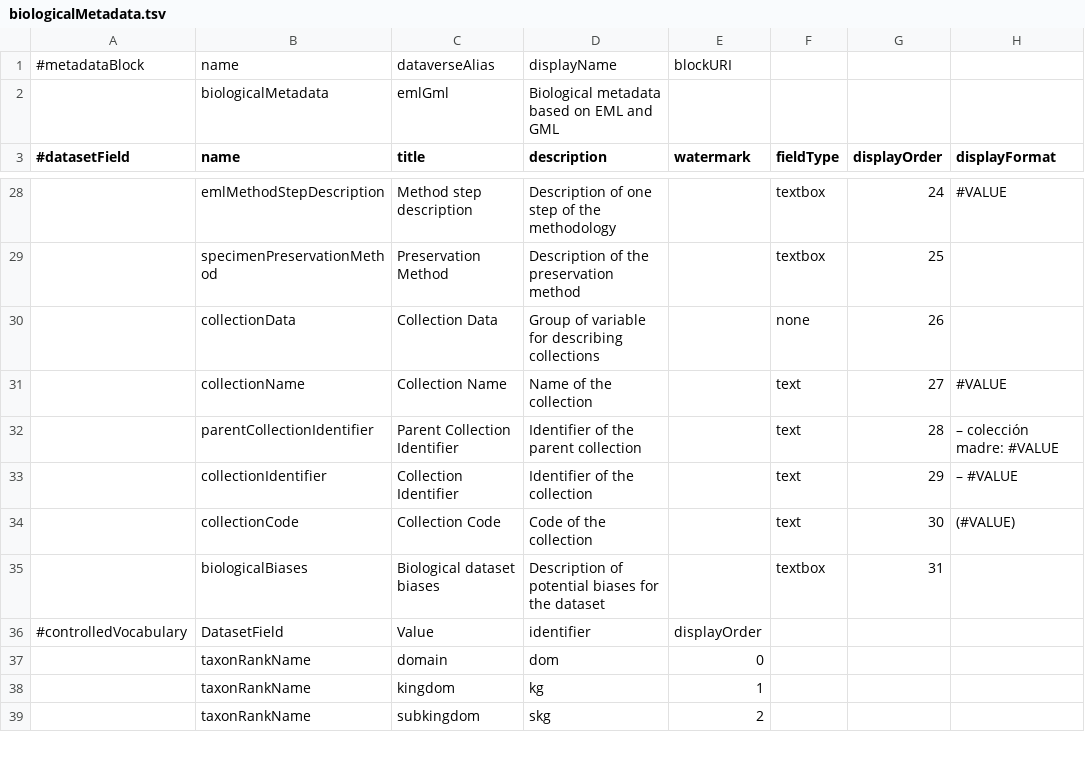
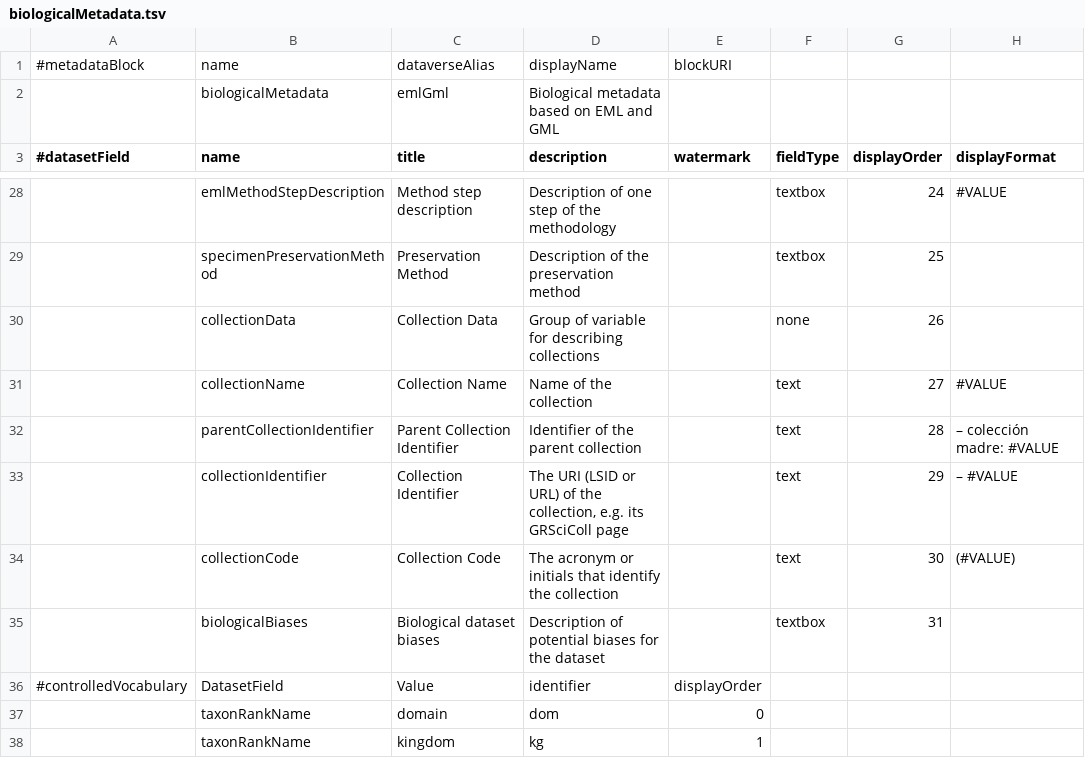
Before and after one commit to PEM-Humboldt/integracion-metadatos, a TSV file: dataverse_implementation/metadatablocks/biologicalMetadata.tsv, drawn as a sheet; only a part is shown, gaps mark what is left out; the shorter side is filled out with more unchanged rows; the diff names each change by its address in the sheet, - before the commit and + after, or states it on an @@ line.

Commit message:
small details in the metadata definition for dataverse

```diff
--- a/dataverse_implementation/metadatablocks/biologicalMetadata.tsv
+++ b/dataverse_implementation/metadatablocks/biologicalMetadata.tsv
-D33 (description): Identifier of the collection
+D33 (description): The URI (LSID or URL) of the collection, e.g. its GRSciColl page
-D34 (description): Code of the collection
+D34 (description): The acronym or initials that identify the collection
```
Also changed, not shown: dataverse_implementation/metadatablocks/geographic.tsv, dataverse_implementation/metadatablocks/socialscience.tsv, 4 other files.
